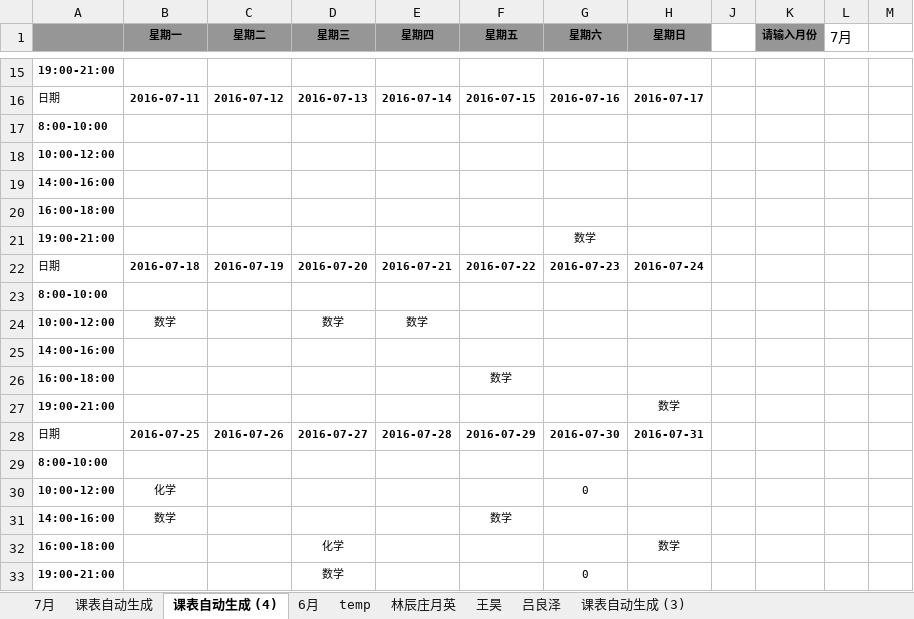
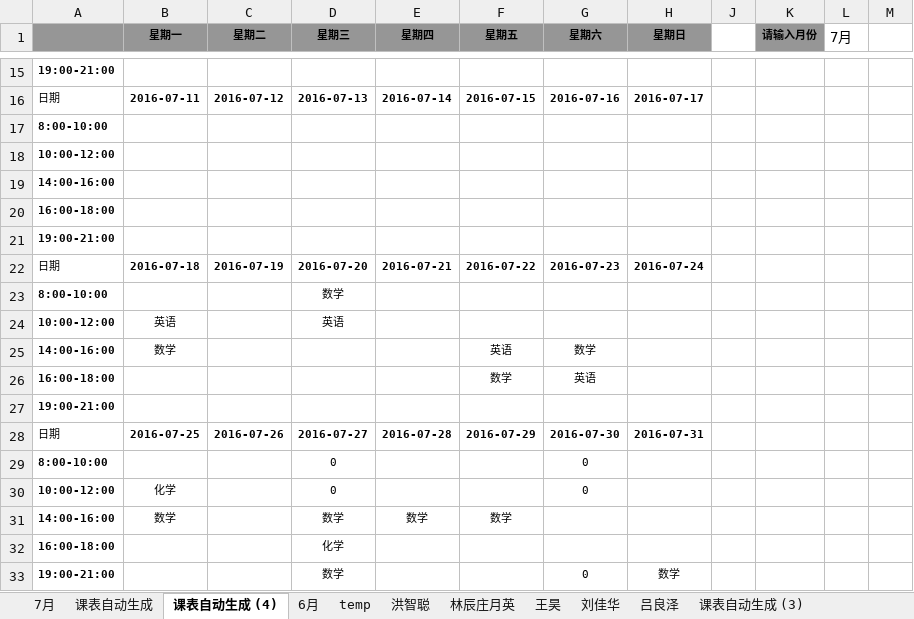
Before and after one commit to wangpaijiaoyu/-, an Excel workbook: 16年暑期课表.xlsx, sheet 课表自动生成 (4), drawn as a sheet; only a part is shown, gaps mark what is left out; values as stored, in another font and other column widths than the file's, no borders; removed rows and columns are numbered as before the commit, all else as after; the diff names each change by its address in the sheet, - before the commit and + after, or states it on an @@ line.

```diff
--- a/16年暑期课表.xlsx (sheet 课表自动生成 (4))
+++ b/16年暑期课表.xlsx (sheet 课表自动生成 (4))
+sheet tab: 洪智聪
+sheet tab: 刘佳华
-G21 (星期六): 数学
+G21 (星期六): (empty)
-D23 (星期三): (empty)
+D23 (星期三): 数学
-row 24: 10:00-12:00 | 数学 |  | 数学 | 数学
-row 25: 14:00-16:00
+row 24: 10:00-12:00 | 英语 |  | 英语
+row 25: 14:00-16:00 | 数学 |  |  |  | 英语 | 数学
-G26 (星期六): (empty)
+G26 (星期六): 英语
-H27 (星期日): 数学
+H27 (星期日): (empty)
-D29:D30 (星期三): (empty)
+D29:D30 (星期三): 0
-G29 (星期六): (empty)
+G29 (星期六): 0
-D31 (星期三): (empty)
+D31 (星期三): 数学
-E31 (星期四): (empty)
+E31 (星期四): 数学
-H32 (星期日): 数学
+H32 (星期日): (empty)
-H33 (星期日): (empty)
+H33 (星期日): 数学
```
Also changed, not shown: sheet 7月, sheet temp, sheet 课表自动生成, sheet 课表自动生成 (3), sheet 王昊, sheet 吕良泽, 2 more sheets, formulas that keep their value, hidden cells.
